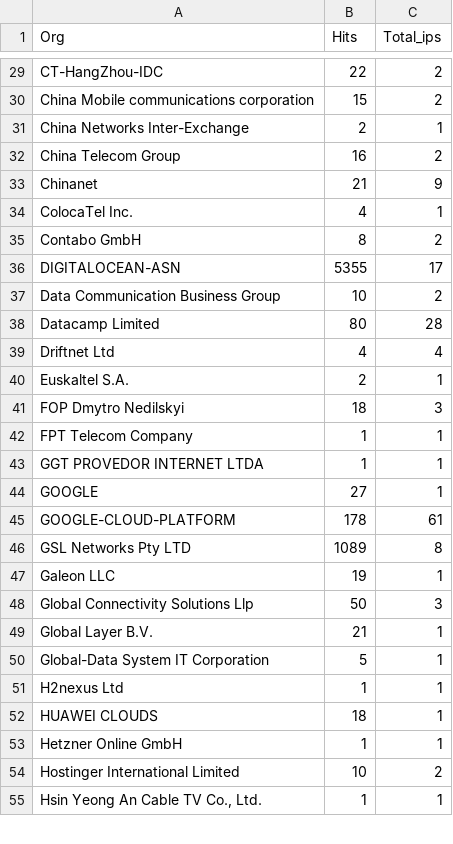
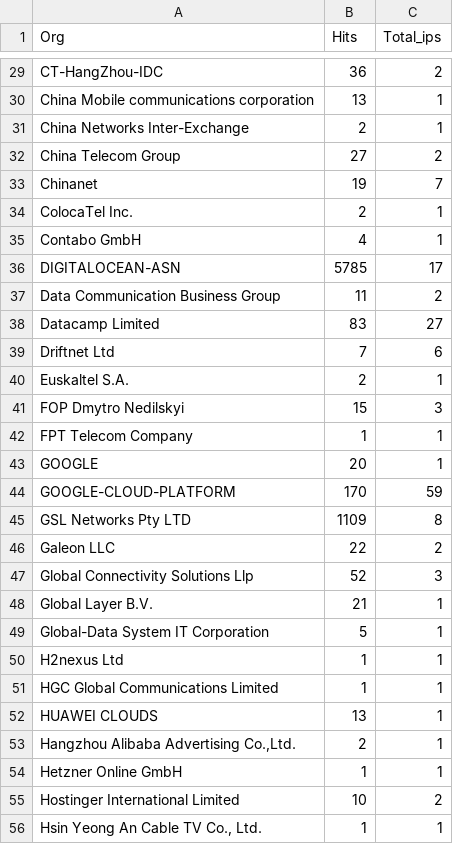
Before and after one commit to ademskey/Honeypot_Attack_Characterization_Data_Engine, a CSV file: web_app/data/hourly_data/company_hits.csv, drawn as a sheet; only a part is shown, gaps mark what is left out; removed rows and columns are numbered as before the commit, all else as after; the diff covers the shown part only; the diff names each change by its address in the sheet, - before the commit and + after, or states it on an @@ line.

```diff
--- a/web_app/data/hourly_data/company_hits.csv
+++ b/web_app/data/hourly_data/company_hits.csv
-B29 (Hits): 22
+B29 (Hits): 36
-B30 (Hits): 15
+B30 (Hits): 13
-C30 (Total_ips): 2
+C30 (Total_ips): 1
-B32 (Hits): 16
+B32 (Hits): 27
-B33 (Hits): 21
+B33 (Hits): 19
-C33 (Total_ips): 9
+C33 (Total_ips): 7
-B34 (Hits): 4
+B34 (Hits): 2
-B35 (Hits): 8
+B35 (Hits): 4
-C35 (Total_ips): 2
+C35 (Total_ips): 1
-B36 (Hits): 5355
+B36 (Hits): 5785
-B37 (Hits): 10
+B37 (Hits): 11
-B38 (Hits): 80
+B38 (Hits): 83
-C38 (Total_ips): 28
+C38 (Total_ips): 27
-B39 (Hits): 4
+B39 (Hits): 7
-C39 (Total_ips): 4
+C39 (Total_ips): 6
-B41 (Hits): 18
+B41 (Hits): 15
-row 43: GGT PROVEDOR INTERNET LTDA | 1 | 1
-B43 (Hits): 27
+B43 (Hits): 20
-B44 (Hits): 178
+B44 (Hits): 170
-C44 (Total_ips): 61
+C44 (Total_ips): 59
-B45 (Hits): 1089
+B45 (Hits): 1109
-B46 (Hits): 19
+B46 (Hits): 22
-C46 (Total_ips): 1
+C46 (Total_ips): 2
-B47 (Hits): 50
+B47 (Hits): 52
+row 51: HGC Global Communications Limited | 1 | 1
-B52 (Hits): 18
+B52 (Hits): 13
+row 53: Hangzhou Alibaba Advertising Co.,Ltd. | 2 | 1
```
Also changed, not shown: 6 added rows, 5 removed rows and 68 edited cells elsewhere in this file, web_app/data/historical_data/company_hits.csv, web_app/data/historical_data/destport_hits.csv, 8 other files.
